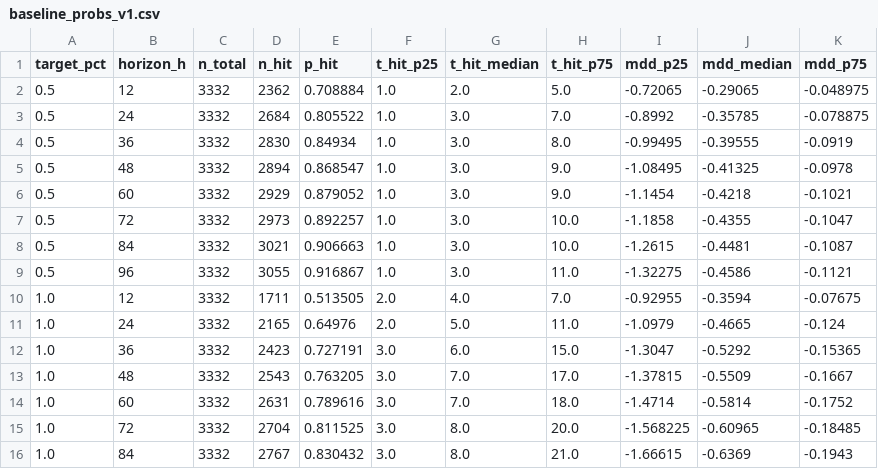
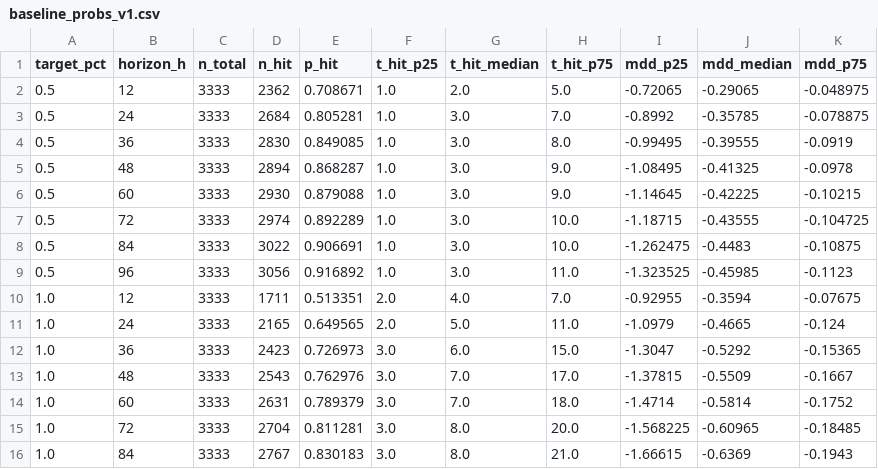
Before and after one commit to myslostelfgaming-collab/crypto-deployment-signal, a CSV file: data/forecast/baseline_probs_v1.csv, drawn as a sheet; only a part is shown; the diff covers the shown part only.

```diff
--- a/data/forecast/baseline_probs_v1.csv
+++ b/data/forecast/baseline_probs_v1.csv
@@ -1,16 +1,16 @@
 target_pct,horizon_h,n_total,n_hit,p_hit,t_hit_p25,t_hit_median,t_hit_p75,mdd_p25,mdd_median,mdd_p75
-0.5,12,3332,2362,0.708884,1.0,2.0,5.0,-0.72065,-0.29065,-0.048975
-0.5,24,3332,2684,0.805522,1.0,3.0,7.0,-0.8992,-0.35785,-0.078875
-0.5,36,3332,2830,0.84934,1.0,3.0,8.0,-0.99495,-0.39555,-0.0919
-0.5,48,3332,2894,0.868547,1.0,3.0,9.0,-1.08495,-0.41325,-0.0978
-0.5,60,3332,2929,0.879052,1.0,3.0,9.0,-1.1454,-0.4218,-0.1021
-0.5,72,3332,2973,0.892257,1.0,3.0,10.0,-1.1858,-0.4355,-0.1047
-0.5,84,3332,3021,0.906663,1.0,3.0,10.0,-1.2615,-0.4481,-0.1087
-0.5,96,3332,3055,0.916867,1.0,3.0,11.0,-1.32275,-0.4586,-0.1121
-1.0,12,3332,1711,0.513505,2.0,4.0,7.0,-0.92955,-0.3594,-0.07675
-1.0,24,3332,2165,0.64976,2.0,5.0,11.0,-1.0979,-0.4665,-0.124
-1.0,36,3332,2423,0.727191,3.0,6.0,15.0,-1.3047,-0.5292,-0.15365
-1.0,48,3332,2543,0.763205,3.0,7.0,17.0,-1.37815,-0.5509,-0.1667
-1.0,60,3332,2631,0.789616,3.0,7.0,18.0,-1.4714,-0.5814,-0.1752
-1.0,72,3332,2704,0.811525,3.0,8.0,20.0,-1.568225,-0.60965,-0.18485
-1.0,84,3332,2767,0.830432,3.0,8.0,21.0,-1.66615,-0.6369,-0.1943
+0.5,12,3333,2362,0.708671,1.0,2.0,5.0,-0.72065,-0.29065,-0.048975
+0.5,24,3333,2684,0.805281,1.0,3.0,7.0,-0.8992,-0.35785,-0.078875
+0.5,36,3333,2830,0.849085,1.0,3.0,8.0,-0.99495,-0.39555,-0.0919
+0.5,48,3333,2894,0.868287,1.0,3.0,9.0,-1.08495,-0.41325,-0.0978
+0.5,60,3333,2930,0.879088,1.0,3.0,9.0,-1.14645,-0.42225,-0.10215
+0.5,72,3333,2974,0.892289,1.0,3.0,10.0,-1.18715,-0.43555,-0.104725
+0.5,84,3333,3022,0.906691,1.0,3.0,10.0,-1.262475,-0.4483,-0.10875
+0.5,96,3333,3056,0.916892,1.0,3.0,11.0,-1.323525,-0.45985,-0.1123
+1.0,12,3333,1711,0.513351,2.0,4.0,7.0,-0.92955,-0.3594,-0.07675
+1.0,24,3333,2165,0.649565,2.0,5.0,11.0,-1.0979,-0.4665,-0.124
+1.0,36,3333,2423,0.726973,3.0,6.0,15.0,-1.3047,-0.5292,-0.15365
+1.0,48,3333,2543,0.762976,3.0,7.0,17.0,-1.37815,-0.5509,-0.1667
+1.0,60,3333,2631,0.789379,3.0,7.0,18.0,-1.4714,-0.5814,-0.1752
+1.0,72,3333,2704,0.811281,3.0,8.0,20.0,-1.568225,-0.60965,-0.18485
+1.0,84,3333,2767,0.830183,3.0,8.0,21.0,-1.66615,-0.6369,-0.1943
```
Also changed, not shown: 50 edited cells elsewhere in this file, data/history/index.csv, 22 other files.
